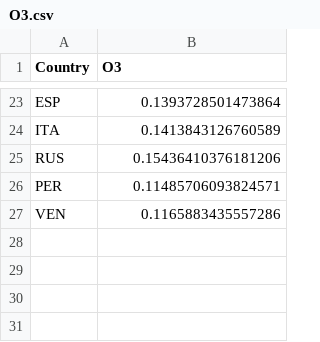
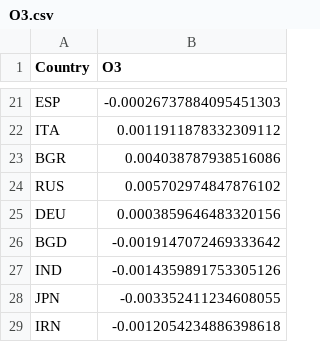
Before and after one commit to MachineLearningJournalClub/EOChallenge, a CSV file: map/data/O3.csv, drawn as a sheet; only a part is shown, gaps mark what is left out; removed rows and columns are numbered as before the commit, all else as after; the diff covers the shown part only; the diff names each change by its address in the sheet, - before the commit and + after, or states it on an @@ line.

```diff
--- a/map/data/O3.csv
+++ b/map/data/O3.csv
-B21 (O3): 0.1393728501473864
+B21 (O3): -0.00026737884095451303
-B22 (O3): 0.1413843126760589
+B22 (O3): 0.0011911878332309112
+row 23: BGR | 0.004038787938516086
-B24 (O3): 0.15436410376181206
+B24 (O3): 0.005702974847876102
-row 26: PER | 0.11485706093824571
-row 27: VEN | 0.1165883435557286
+row 25: DEU | 0.0003859646483320156
+row 26: BGD | -0.0019147072469333642
+row 27: IND | -0.0014359891753305126
+row 28: JPN | -0.003352411234608055
+row 29: IRN | -0.0012054234886398618
```
Also changed, not shown: 11 added rows, 13 removed rows and 8 edited cells elsewhere in this file, map/data/CO.csv, map/data/NO2.csv, 6 other files.
